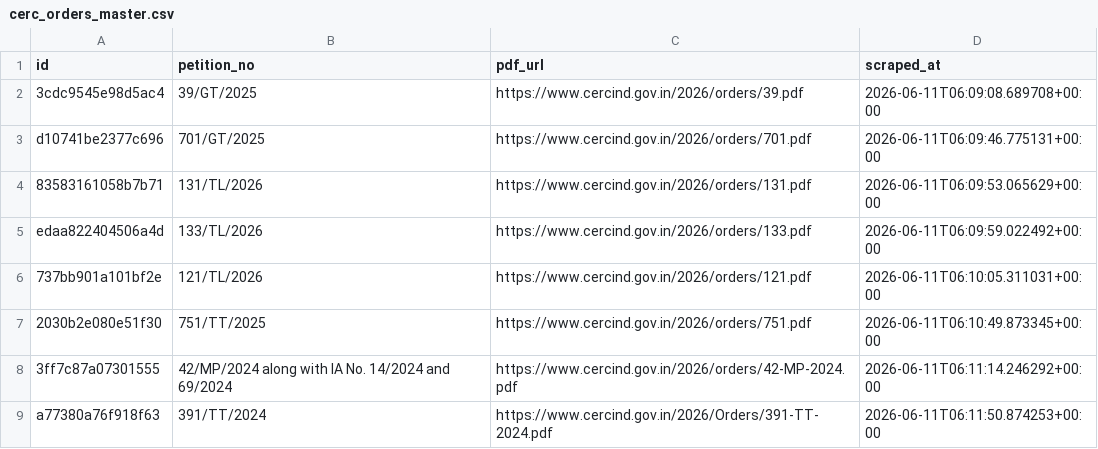
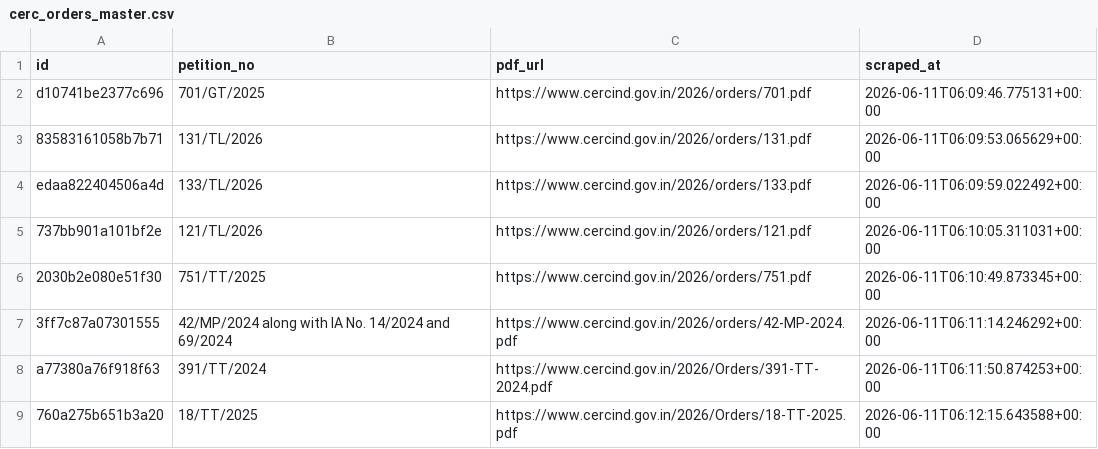
Before and after one commit to anannya-pramank/trilegal-cerc-updates, a CSV file: cerc/cerc_orders_master.csv, drawn as a sheet; only a part is shown; the shorter side is filled out with more unchanged rows.

Commit message:
Update cerc_orders_master.csv

```diff
--- a/cerc/cerc_orders_master.csv
+++ b/cerc/cerc_orders_master.csv
@@ -1,3 +1,2 @@
 id,petition_no,pdf_url,scraped_at
-3cdc9545e98d5ac4,39/GT/2025,https://www.cercind.gov.in/2026/orders/39.pdf,2026-06-11T06:09:08.689708+00:00
 d10741be2377c696,701/GT/2025,https://www.cercind.gov.in/2026/orders/701.pdf,2026-06-11T06:09:46.775131+00:00
```
